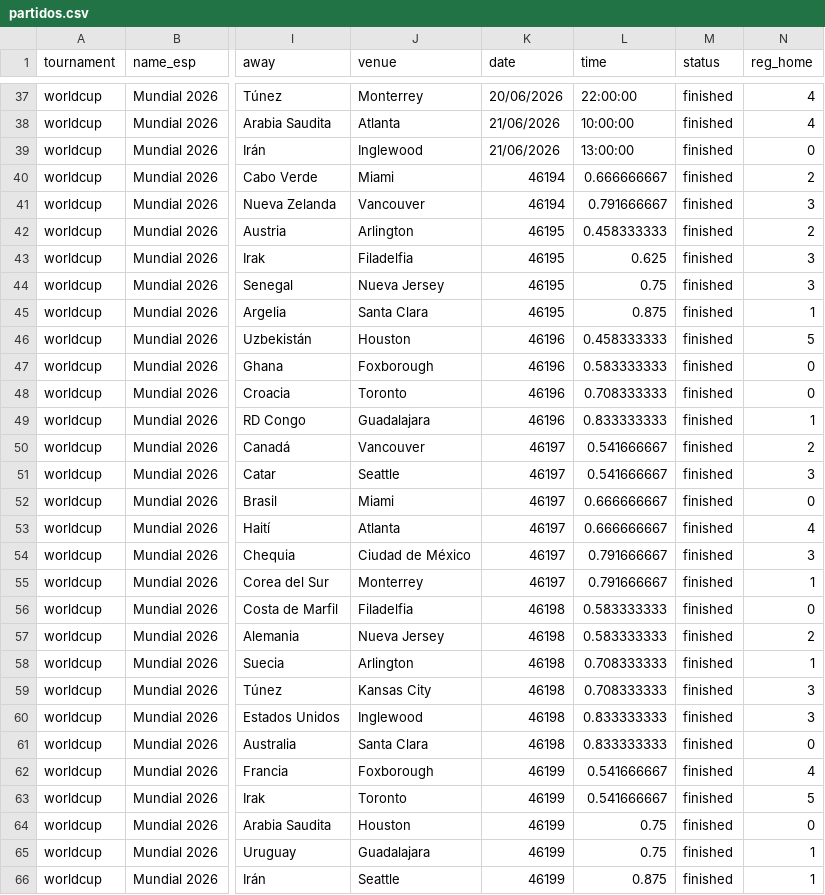
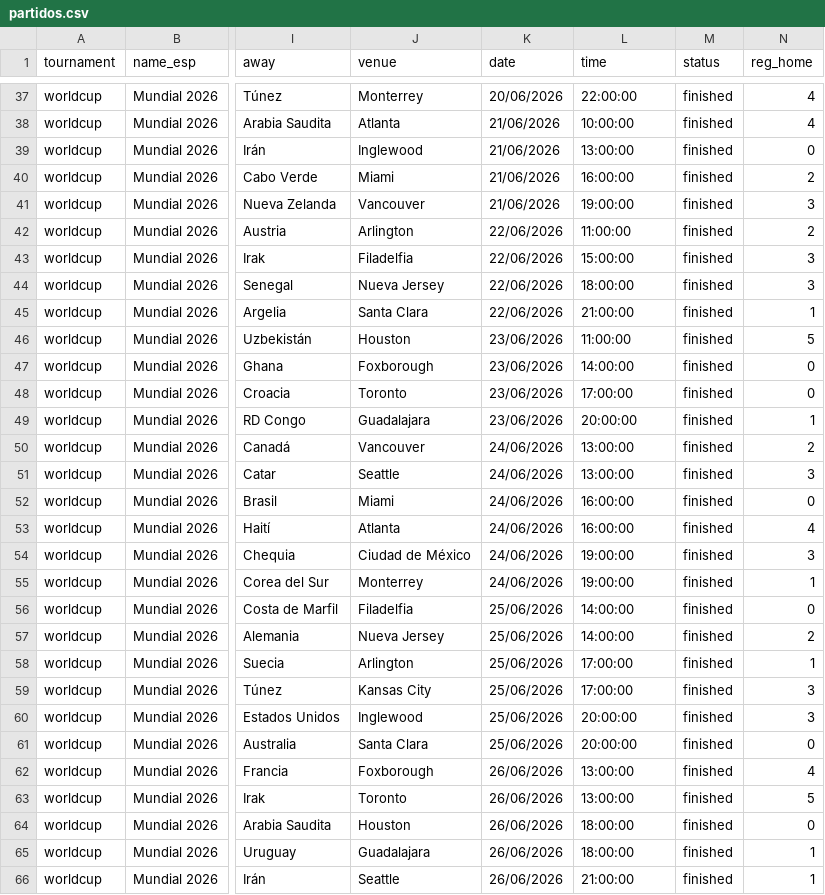
Before and after one commit to CJAG28/quiniela-2026, a CSV file: partidos.csv, drawn as a sheet; only a part is shown, gaps mark what is left out; the diff covers the shown part only; the diff names each change by its address in the sheet, - before the commit and + after, or states it on an @@ line.

Commit message:
Add files via upload

```diff
--- a/partidos.csv
+++ b/partidos.csv
-K40:K41 (date): 46194
+K40:K41 (date): 21/06/2026
-L40 (time): 0.666666667
+L40 (time): 16:00:00
-L41 (time): 0.791666667
+L41 (time): 19:00:00
-K42:K45 (date): 46195
+K42:K45 (date): 22/06/2026
-L42 (time): 0.458333333
+L42 (time): 11:00:00
-L43 (time): 0.625
+L43 (time): 15:00:00
-L44 (time): 0.75
+L44 (time): 18:00:00
-L45 (time): 0.875
+L45 (time): 21:00:00
-K46:K49 (date): 46196
+K46:K49 (date): 23/06/2026
-L46 (time): 0.458333333
+L46 (time): 11:00:00
-L47 (time): 0.583333333
+L47 (time): 14:00:00
-L48 (time): 0.708333333
+L48 (time): 17:00:00
-L49 (time): 0.833333333
+L49 (time): 20:00:00
-K50:K55 (date): 46197
+K50:K55 (date): 24/06/2026
-L50:L51 (time): 0.541666667
+L50:L51 (time): 13:00:00
-L52:L53 (time): 0.666666667
+L52:L53 (time): 16:00:00
-L54:L55 (time): 0.791666667
+L54:L55 (time): 19:00:00
-K56:K61 (date): 46198
+K56:K61 (date): 25/06/2026
-L56:L57 (time): 0.583333333
+L56:L57 (time): 14:00:00
-L58:L59 (time): 0.708333333
+L58:L59 (time): 17:00:00
-L60:L61 (time): 0.833333333
+L60:L61 (time): 20:00:00
-K62:K66 (date): 46199
+K62:K66 (date): 26/06/2026
-L62:L63 (time): 0.541666667
+L62:L63 (time): 13:00:00
-L64:L65 (time): 0.75
+L64:L65 (time): 18:00:00
-L66 (time): 0.875
+L66 (time): 21:00:00
```
Also changed, not shown: 125 edited cells elsewhere in this file.
